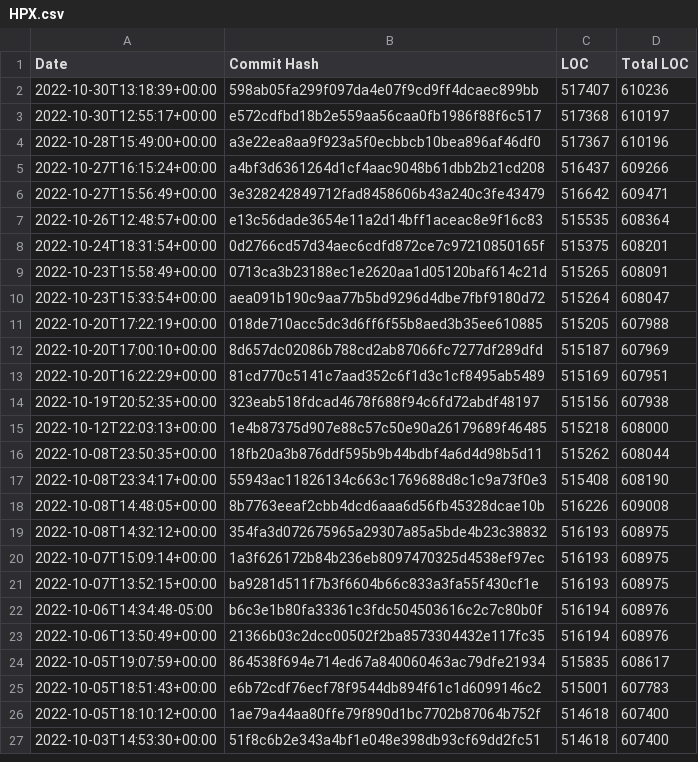
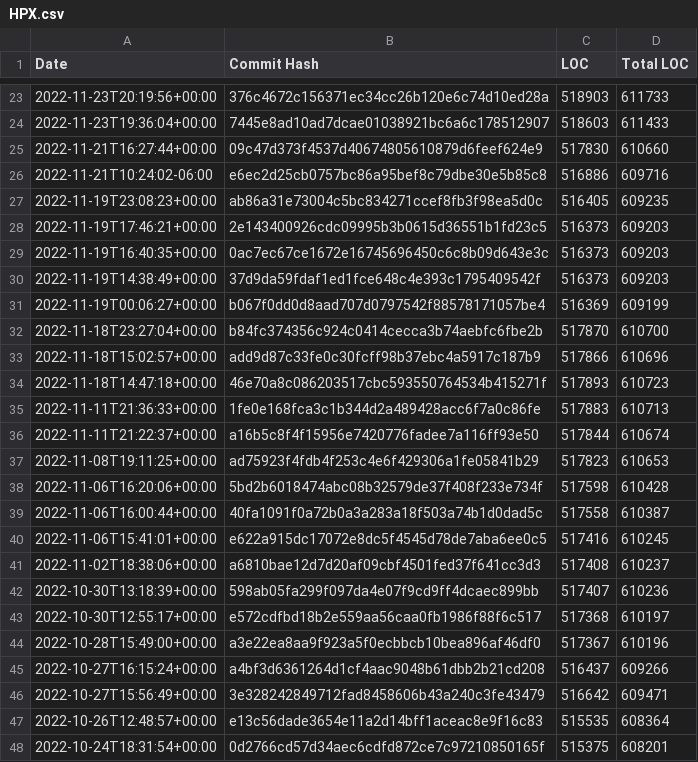
Before and after one commit to thoasm/loc_history, a CSV file: results/HPX.csv, drawn as a sheet; only a part is shown, gaps mark what is left out; the shorter side is filled out with more unchanged rows; the diff covers the shown part only; the diff names each change by its address in the sheet, - before the commit and + after, or states it on an @@ line.

```diff
--- a/results/HPX.csv
+++ b/results/HPX.csv
+row 23: 2022-11-23T20:19:56+00:00 | 376c4672c156371ec34cc26b120e6c74d10ed28a | 518903 | 611733
+row 24: 2022-11-23T19:36:04+00:00 | 7445e8ad10ad7dcae01038921bc6a6c178512907 | 518603 | 611433
+row 25: 2022-11-21T16:27:44+00:00 | 09c47d373f4537d40674805610879d6feef624e9 | 517830 | 610660
+row 26: 2022-11-21T10:24:02-06:00 | e6ec2d25cb0757bc86a95bef8c79dbe30e5b85c8 | 516886 | 609716
+row 27: 2022-11-19T23:08:23+00:00 | ab86a31e73004c5bc834271ccef8fb3f98ea5d0c | 516405 | 609235
+row 28: 2022-11-19T17:46:21+00:00 | 2e143400926cdc09995b3b0615d36551b1fd23c5 | 516373 | 609203
+row 29: 2022-11-19T16:40:35+00:00 | 0ac7ec67ce1672e16745696450c6c8b09d643e3c | 516373 | 609203
+row 30: 2022-11-19T14:38:49+00:00 | 37d9da59fdaf1ed1fce648c4e393c1795409542f | 516373 | 609203
+row 31: 2022-11-19T00:06:27+00:00 | b067f0dd0d8aad707d0797542f88578171057be4 | 516369 | 609199
+row 32: 2022-11-18T23:27:04+00:00 | b84fc374356c924c0414cecca3b74aebfc6fbe2b | 517870 | 610700
+row 33: 2022-11-18T15:02:57+00:00 | add9d87c33fe0c30fcff98b37ebc4a5917c187b9 | 517866 | 610696
+row 34: 2022-11-18T14:47:18+00:00 | 46e70a8c086203517cbc593550764534b415271f | 517893 | 610723
+row 35: 2022-11-11T21:36:33+00:00 | 1fe0e168fca3c1b344d2a489428acc6f7a0c86fe | 517883 | 610713
+row 36: 2022-11-11T21:22:37+00:00 | a16b5c8f4f15956e7420776fadee7a116ff93e50 | 517844 | 610674
+row 37: 2022-11-08T19:11:25+00:00 | ad75923f4fdb4f253c4e6f429306a1fe05841b29 | 517823 | 610653
+row 38: 2022-11-06T16:20:06+00:00 | 5bd2b6018474abc08b32579de37f408f233e734f | 517598 | 610428
+row 39: 2022-11-06T16:00:44+00:00 | 40fa1091f0a72b0a3a283a18f503a74b1d0dad5c | 517558 | 610387
+row 40: 2022-11-06T15:41:01+00:00 | e622a915dc17072e8dc5f4545d78de7aba6ee0c5 | 517416 | 610245
+row 41: 2022-11-02T18:38:06+00:00 | a6810bae12d7d20af09cbf4501fed37f641cc3d3 | 517408 | 610237
```
Also changed, not shown: 21 added rows elsewhere in this file, results/Armadillo.csv, results/MFEM.csv, 46 other files.
